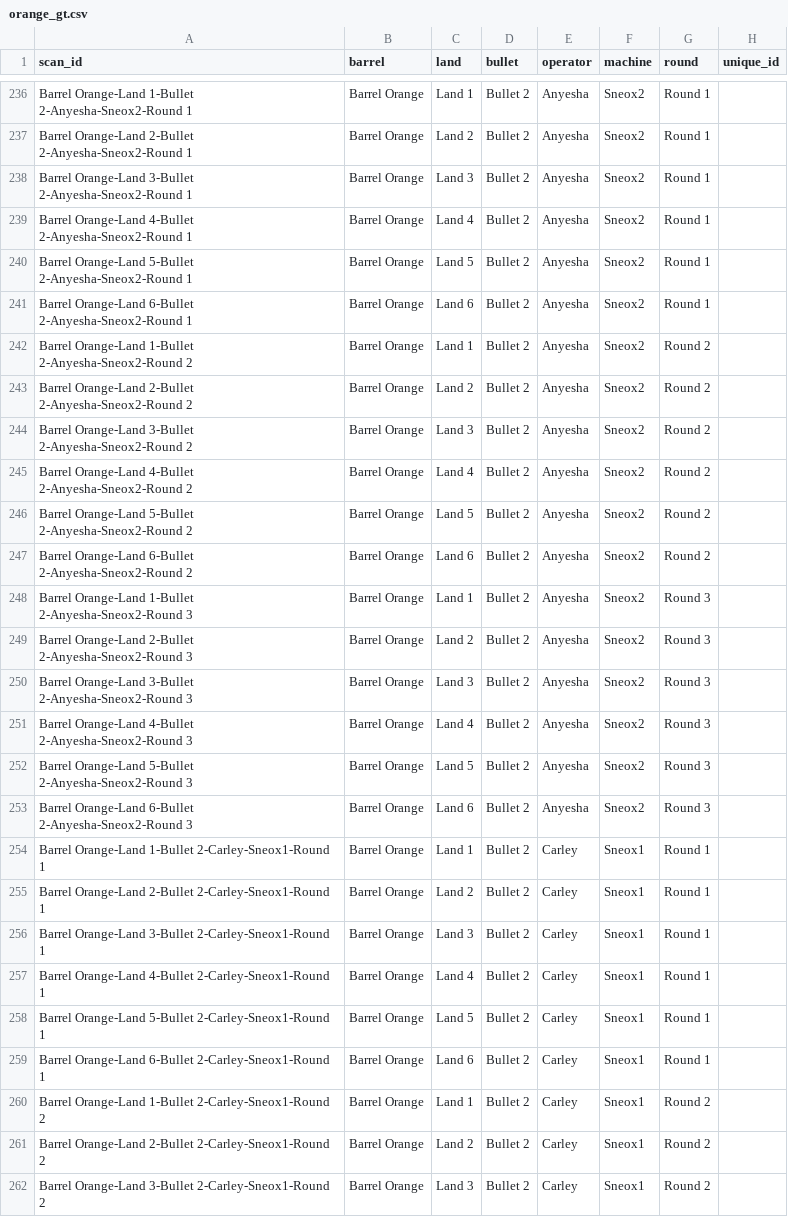
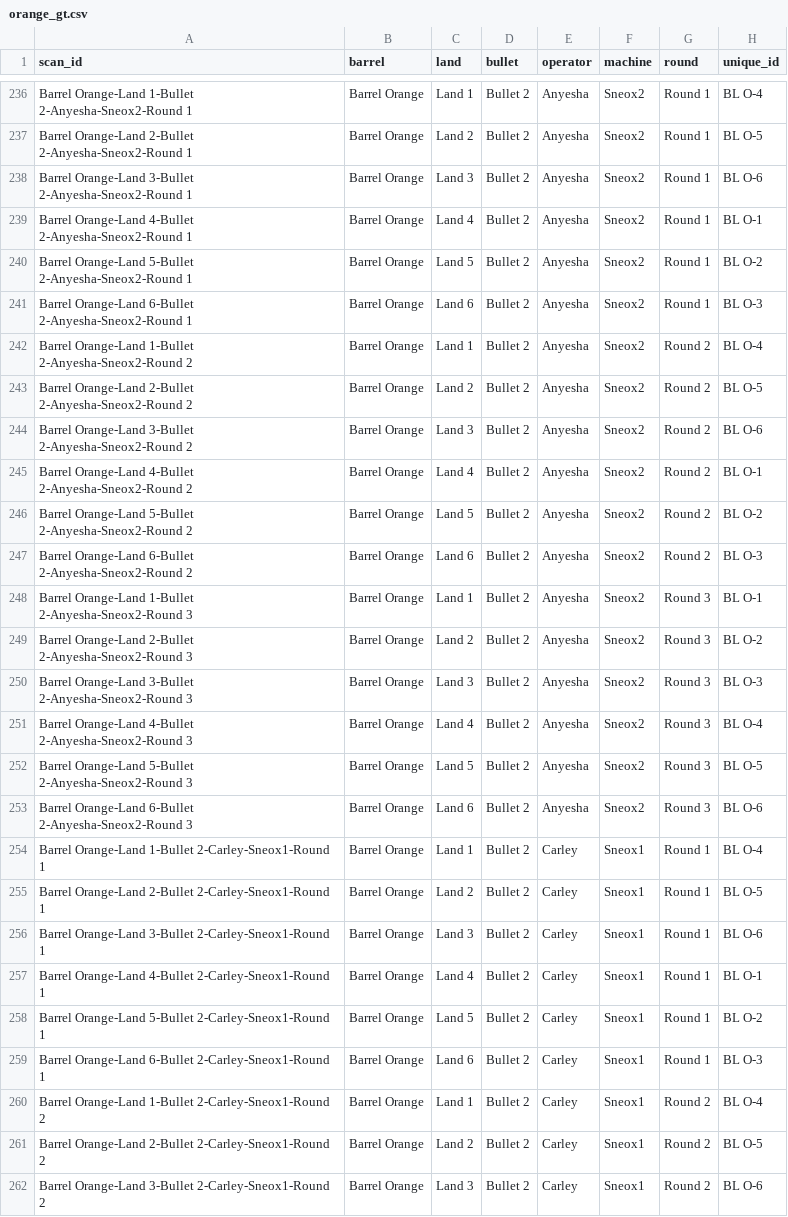
Before and after one commit to CSAFE-ISU/bullet-scan-variability, a CSV file: data/variability_scans/orange_gt.csv, drawn as a sheet; only a part is shown, gaps mark what is left out; the diff covers the shown part only; the diff names each change by its address in the sheet, - before the commit and + after, or states it on an @@ line.

```diff
--- a/data/variability_scans/orange_gt.csv
+++ b/data/variability_scans/orange_gt.csv
-H236 (unique_id): (empty)
+H236 (unique_id): BL O-4
-H237 (unique_id): (empty)
+H237 (unique_id): BL O-5
-H238 (unique_id): (empty)
+H238 (unique_id): BL O-6
-H239 (unique_id): (empty)
+H239 (unique_id): BL O-1
-H240 (unique_id): (empty)
+H240 (unique_id): BL O-2
-H241 (unique_id): (empty)
+H241 (unique_id): BL O-3
-H242 (unique_id): (empty)
+H242 (unique_id): BL O-4
-H243 (unique_id): (empty)
+H243 (unique_id): BL O-5
-H244 (unique_id): (empty)
+H244 (unique_id): BL O-6
-H245 (unique_id): (empty)
+H245 (unique_id): BL O-1
-H246 (unique_id): (empty)
+H246 (unique_id): BL O-2
-H247 (unique_id): (empty)
+H247 (unique_id): BL O-3
-H248 (unique_id): (empty)
+H248 (unique_id): BL O-1
-H249 (unique_id): (empty)
+H249 (unique_id): BL O-2
-H250 (unique_id): (empty)
+H250 (unique_id): BL O-3
-H251 (unique_id): (empty)
+H251 (unique_id): BL O-4
-H252 (unique_id): (empty)
+H252 (unique_id): BL O-5
-H253 (unique_id): (empty)
+H253 (unique_id): BL O-6
-H254 (unique_id): (empty)
+H254 (unique_id): BL O-4
-H255 (unique_id): (empty)
+H255 (unique_id): BL O-5
-H256 (unique_id): (empty)
+H256 (unique_id): BL O-6
-H257 (unique_id): (empty)
+H257 (unique_id): BL O-1
-H258 (unique_id): (empty)
+H258 (unique_id): BL O-2
-H259 (unique_id): (empty)
+H259 (unique_id): BL O-3
-H260 (unique_id): (empty)
+H260 (unique_id): BL O-4
-H261 (unique_id): (empty)
+H261 (unique_id): BL O-5
-H262 (unique_id): (empty)
+H262 (unique_id): BL O-6
```
Also changed, not shown: 1 moved row and 153 edited cells elsewhere in this file, 1 other file.
